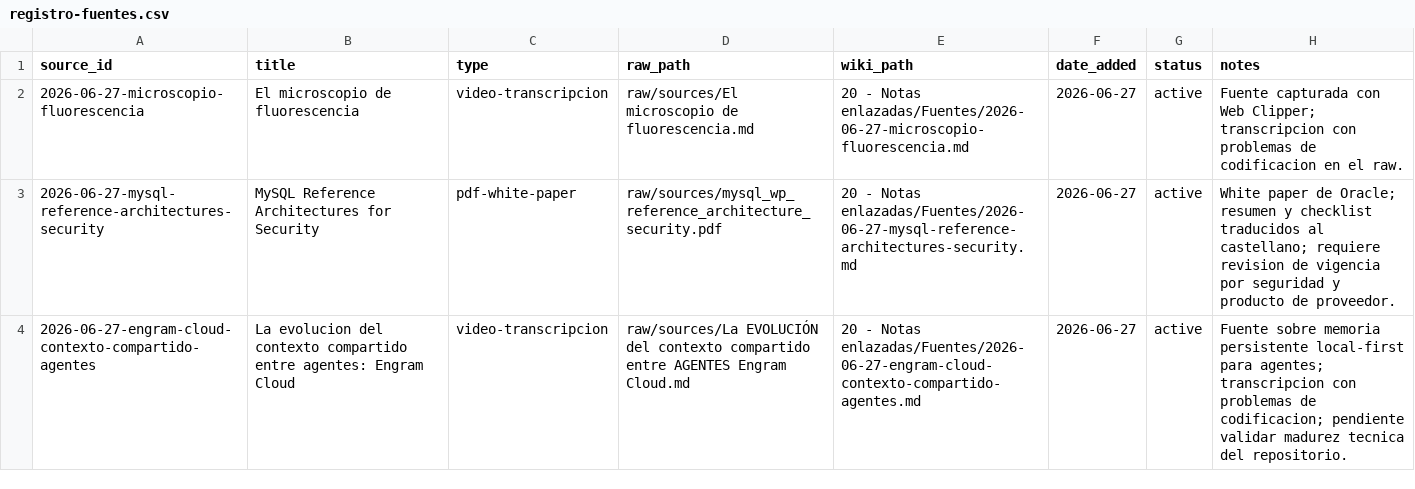
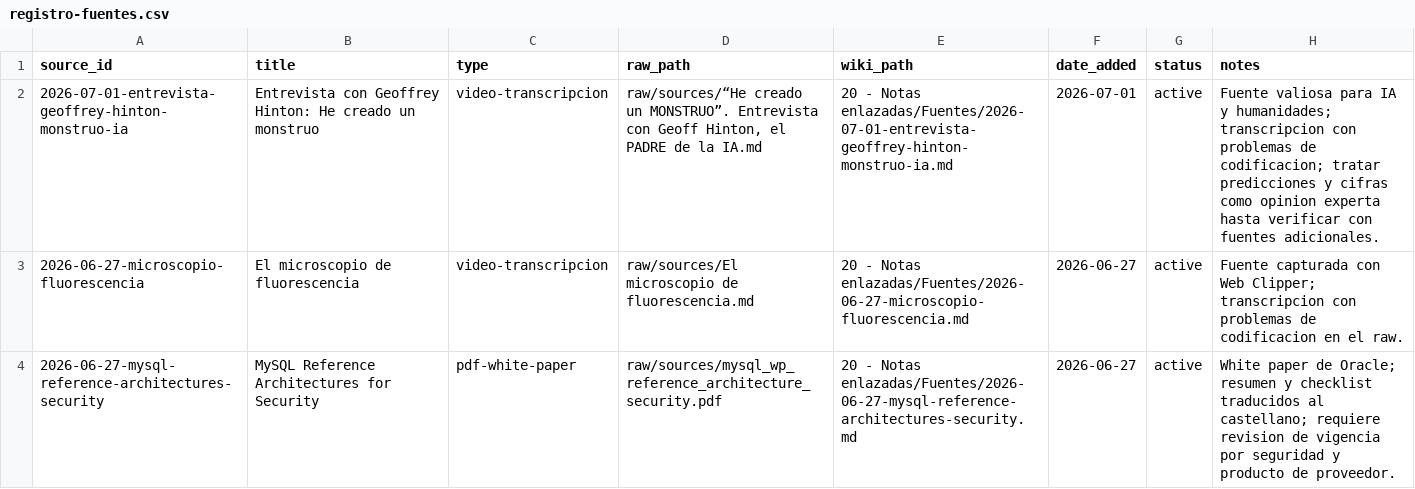
Before and after one commit to mhortet/obsidian, a CSV file: 00 - Sistema/meta/registro-fuentes.csv, drawn as a sheet; only a part is shown; the shorter side is filled out with more unchanged rows.

```diff
--- a/00 - Sistema/meta/registro-fuentes.csv
+++ b/00 - Sistema/meta/registro-fuentes.csv
@@ -1,2 +1,3 @@
 source_id,title,type,raw_path,wiki_path,date_added,status,notes
+2026-07-01-entrevista-geoffrey-hinton-monstruo-ia,"Entrevista con Geoffrey Hinton: He creado un monstruo",video-transcripcion,"raw/sources/“He creado un MONSTRUO”. Entrevista con Geoff Hinton, el PADRE de la IA.md","20 - Notas enlazadas/Fuentes/2026-07-01-entrevista-geoffrey-hinton-monstruo-ia.md",2026-07-01,active,"Fuente valiosa para IA y humanidades; transcripcion con problemas de codificacion; tratar predicciones y cifras como opinion experta hasta verificar con fuentes adicionales."
 2026-06-27-microscopio-fluorescencia,"El microscopio de fluorescencia",video-transcripcion,"raw/sources/El microscopio de fluorescencia.md","20 - Notas enlazadas/Fuentes/2026-06-27-microscopio-fluorescencia.md",2026-06-27,active,"Fuente capturada con Web Clipper; transcripcion con problemas de codificacion en el raw."
```
Also changed, not shown: 38 other files.
